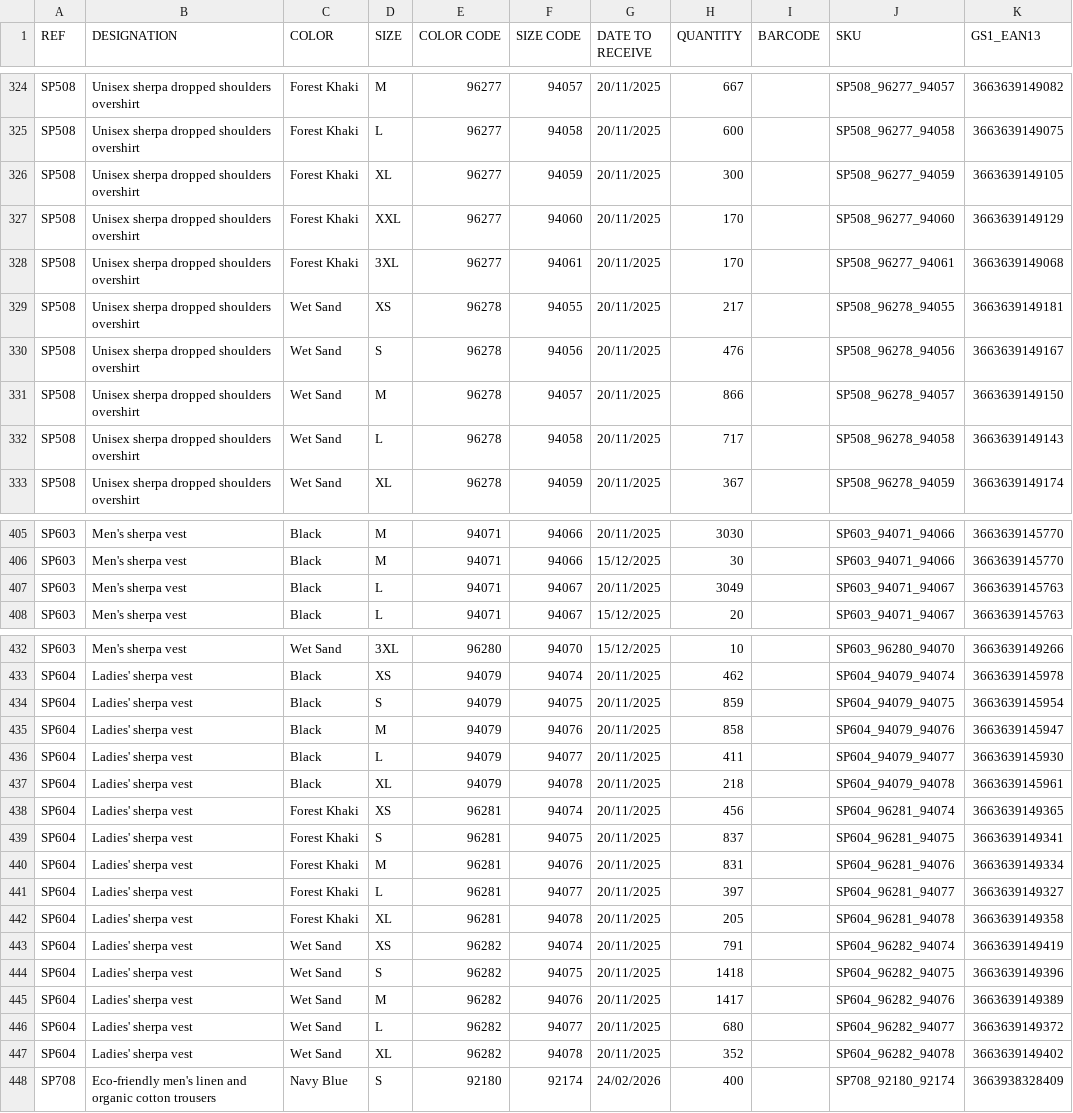
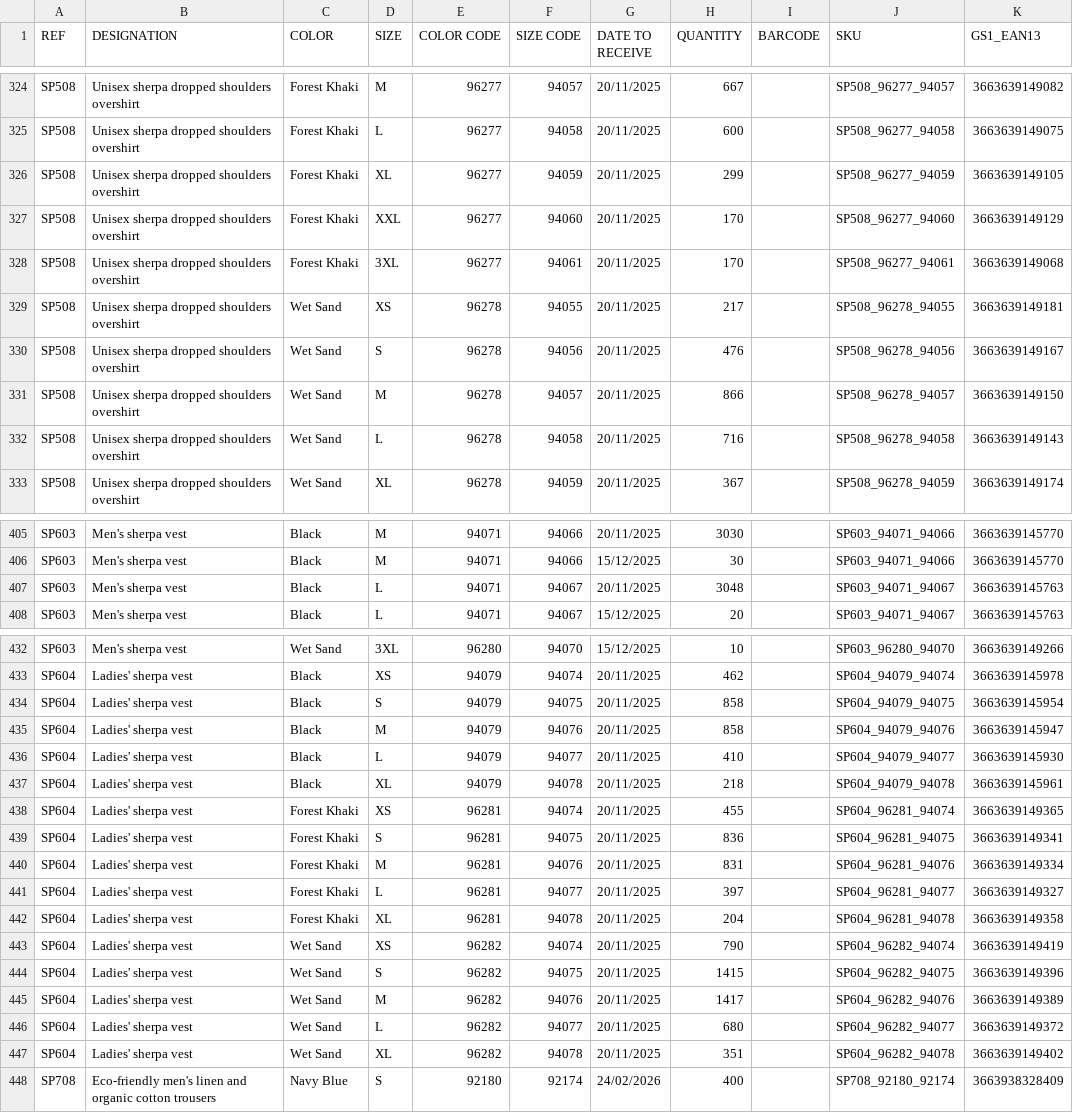
Before and after one commit to PerrinT31/Spasso, a CSV file: public/SPASSO_REAPPROWEB_SP.csv, drawn as a sheet; only a part is shown, gaps mark what is left out; the diff covers the shown part only.

Commit message:
Mise à jour quotidienne du CSV de réappro

```diff
--- a/public/SPASSO_REAPPROWEB_SP.csv
+++ b/public/SPASSO_REAPPROWEB_SP.csv
@@ -325,3 +325,3 @@ SP508;Unisex sherpa dropped shoulders overshirt;Forest Khaki;M;96277;94057;20/11
 SP508;Unisex sherpa dropped shoulders overshirt;Forest Khaki;L;96277;94058;20/11/2025;600;;SP508_96277_94058;3663639149075
-SP508;Unisex sherpa dropped shoulders overshirt;Forest Khaki;XL;96277;94059;20/11/2025;300;;SP508_96277_94059;3663639149105
+SP508;Unisex sherpa dropped shoulders overshirt;Forest Khaki;XL;96277;94059;20/11/2025;299;;SP508_96277_94059;3663639149105
 SP508;Unisex sherpa dropped shoulders overshirt;Forest Khaki;XXL;96277;94060;20/11/2025;170;;SP508_96277_94060;3663639149129
@@ -331,3 +331,3 @@ SP508;Unisex sherpa dropped shoulders overshirt;Wet Sand;S;96278;94056;20/11/202
 SP508;Unisex sherpa dropped shoulders overshirt;Wet Sand;M;96278;94057;20/11/2025;866;;SP508_96278_94057;3663639149150
-SP508;Unisex sherpa dropped shoulders overshirt;Wet Sand;L;96278;94058;20/11/2025;717;;SP508_96278_94058;3663639149143
+SP508;Unisex sherpa dropped shoulders overshirt;Wet Sand;L;96278;94058;20/11/2025;716;;SP508_96278_94058;3663639149143
 SP508;Unisex sherpa dropped shoulders overshirt;Wet Sand;XL;96278;94059;20/11/2025;367;;SP508_96278_94059;3663639149174
@@ -406,3 +406,3 @@ SP603;Men's sherpa vest;Black;M;94071;94066;20/11/2025;3030;;SP603_94071_94066;3
 SP603;Men's sherpa vest;Black;M;94071;94066;15/12/2025;30;;SP603_94071_94066;3663639145770
-SP603;Men's sherpa vest;Black;L;94071;94067;20/11/2025;3049;;SP603_94071_94067;3663639145763
+SP603;Men's sherpa vest;Black;L;94071;94067;20/11/2025;3048;;SP603_94071_94067;3663639145763
 SP603;Men's sherpa vest;Black;L;94071;94067;15/12/2025;20;;SP603_94071_94067;3663639145763
@@ -433,16 +433,16 @@ SP603;Men's sherpa vest;Wet Sand;3XL;96280;94070;15/12/2025;10;;SP603_96280_9407
 SP604;Ladies' sherpa vest;Black;XS;94079;94074;20/11/2025;462;;SP604_94079_94074;3663639145978
-SP604;Ladies' sherpa vest;Black;S;94079;94075;20/11/2025;859;;SP604_94079_94075;3663639145954
+SP604;Ladies' sherpa vest;Black;S;94079;94075;20/11/2025;858;;SP604_94079_94075;3663639145954
 SP604;Ladies' sherpa vest;Black;M;94079;94076;20/11/2025;858;;SP604_94079_94076;3663639145947
-SP604;Ladies' sherpa vest;Black;L;94079;94077;20/11/2025;411;;SP604_94079_94077;3663639145930
+SP604;Ladies' sherpa vest;Black;L;94079;94077;20/11/2025;410;;SP604_94079_94077;3663639145930
 SP604;Ladies' sherpa vest;Black;XL;94079;94078;20/11/2025;218;;SP604_94079_94078;3663639145961
-SP604;Ladies' sherpa vest;Forest Khaki;XS;96281;94074;20/11/2025;456;;SP604_96281_94074;3663639149365
-SP604;Ladies' sherpa vest;Forest Khaki;S;96281;94075;20/11/2025;837;;SP604_96281_94075;3663639149341
+SP604;Ladies' sherpa vest;Forest Khaki;XS;96281;94074;20/11/2025;455;;SP604_96281_94074;3663639149365
+SP604;Ladies' sherpa vest;Forest Khaki;S;96281;94075;20/11/2025;836;;SP604_96281_94075;3663639149341
 SP604;Ladies' sherpa vest;Forest Khaki;M;96281;94076;20/11/2025;831;;SP604_96281_94076;3663639149334
 SP604;Ladies' sherpa vest;Forest Khaki;L;96281;94077;20/11/2025;397;;SP604_96281_94077;3663639149327
-SP604;Ladies' sherpa vest;Forest Khaki;XL;96281;94078;20/11/2025;205;;SP604_96281_94078;3663639149358
-SP604;Ladies' sherpa vest;Wet Sand;XS;96282;94074;20/11/2025;791;;SP604_96282_94074;3663639149419
-SP604;Ladies' sherpa vest;Wet Sand;S;96282;94075;20/11/2025;1418;;SP604_96282_94075;3663639149396
+SP604;Ladies' sherpa vest;Forest Khaki;XL;96281;94078;20/11/2025;204;;SP604_96281_94078;3663639149358
+SP604;Ladies' sherpa vest;Wet Sand;XS;96282;94074;20/11/2025;790;;SP604_96282_94074;3663639149419
+SP604;Ladies' sherpa vest;Wet Sand;S;96282;94075;20/11/2025;1415;;SP604_96282_94075;3663639149396
 SP604;Ladies' sherpa vest;Wet Sand;M;96282;94076;20/11/2025;1417;;SP604_96282_94076;3663639149389
 SP604;Ladies' sherpa vest;Wet Sand;L;96282;94077;20/11/2025;680;;SP604_96282_94077;3663639149372
-SP604;Ladies' sherpa vest;Wet Sand;XL;96282;94078;20/11/2025;352;;SP604_96282_94078;3663639149402
+SP604;Ladies' sherpa vest;Wet Sand;XL;96282;94078;20/11/2025;351;;SP604_96282_94078;3663639149402
 SP708;Eco-friendly men's linen and organic cotton trousers;Navy Blue;S;92180;92174;24/02/2026;400;;SP708_92180_92174;3663938328409
```
Also changed, not shown: 1 edited cell elsewhere in this file.
